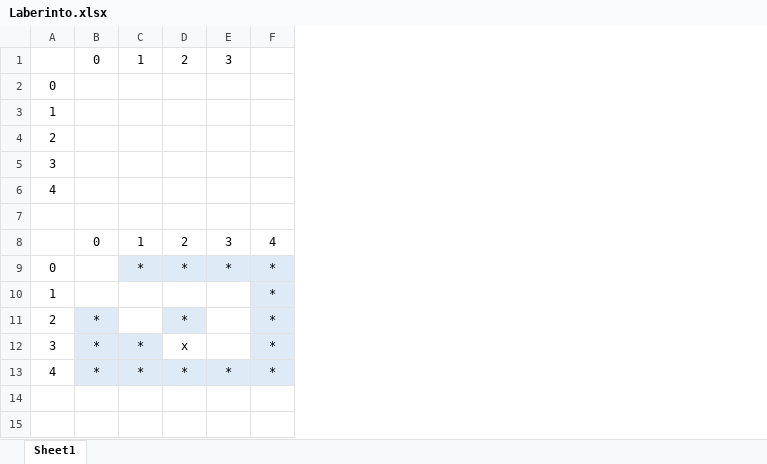
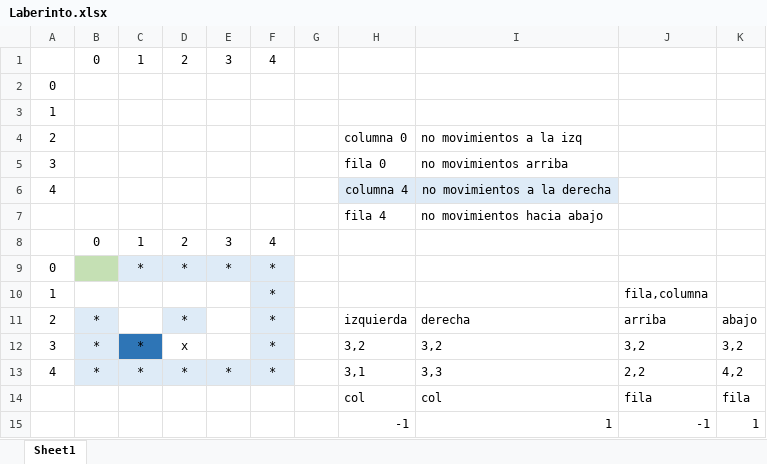
Before and after one commit to Hikarisaotom2/Q42025_P1, an Excel workbook: Semana 7/Laberinto.xlsx, sheet Sheet1, drawn as a sheet; values as stored, in another font and other column widths than the file's, no borders; the diff names each change by its address in the sheet, - before the commit and + after, or states it on an @@ line.

Commit message:
Clase 27 de noviembre: laberinto con matrices

```diff
--- a/Semana 7/Laberinto.xlsx (sheet Sheet1)
+++ b/Semana 7/Laberinto.xlsx (sheet Sheet1)
+column G, empty
+column H, rows 4-13: columna 0 | fila 0 | columna 4 | fila 4 |  |  |  | izquierda | 3,2 | 3,1
+column I, rows 4-13: no movimientos a la izq | no movimientos arriba | no movimientos a la derecha | no movimientos hacia abajo |  |  |  | derecha | 3,2 | 3,3
+column J, rows 10-13: fila,columna | arriba | 3,2 | 2,2
+column K, rows 11-13: abajo | 3,2 | 4,2
-F1: (empty)
+F1: 4
-row 7: (empty)
+row 7:  |  |  |  |  |  |  | fila 4 | no movimientos hacia abajo
-B9 fill: none
+B9 fill: #C5E0B4
-C12 fill: #DEEBF7
+C12 fill: #2E75B6
+row 14:  |  |  |  |  |  |  | col | col | fila | fila
+row 15:  |  |  |  |  |  |  | -1 | 1 | -1 | 1
```
Also changed, not shown: 2 other files.
